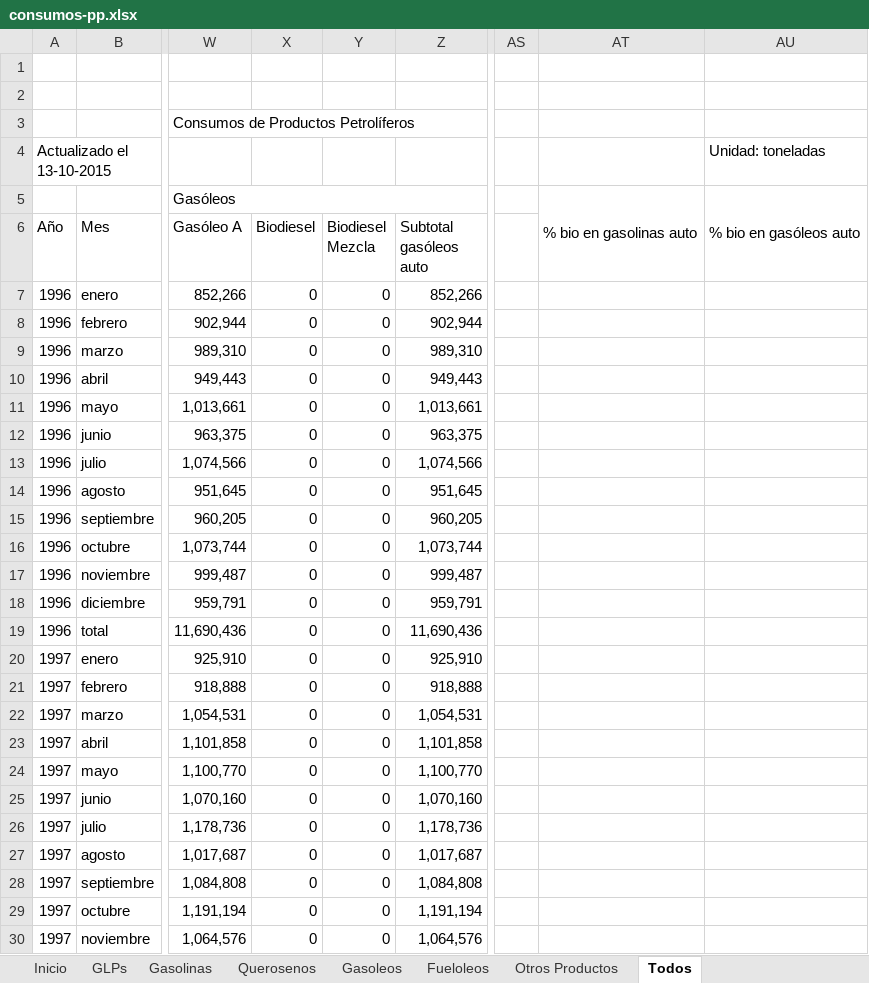
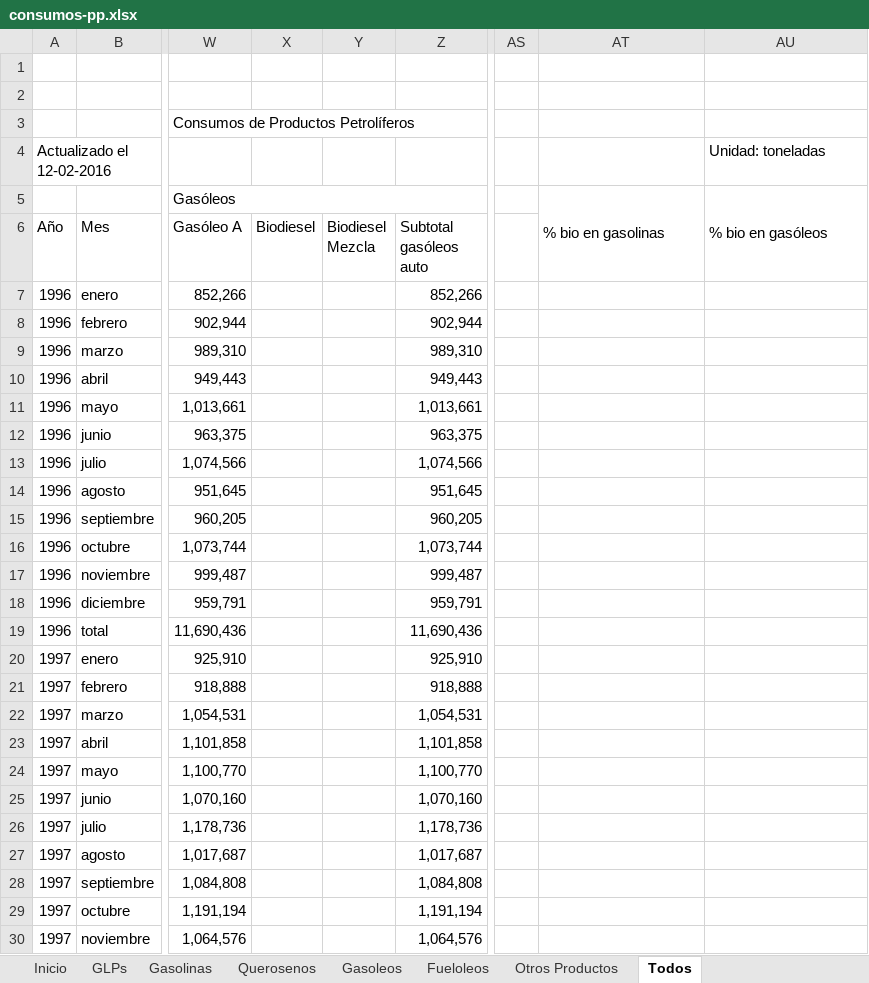
Before and after one commit to BaltiBoix/CORES, an Excel workbook: consumos-pp.xlsx, sheet Todos, drawn as a sheet; only a part is shown, gaps mark what is left out; values as stored, in another font and other column widths than the file's, no cell formats; charts and pictures and conditional formats not drawn; the diff covers the shown part only; the diff names each change by its address in the sheet, - before the commit and + after, or states it on an @@ line.

```diff
--- a/consumos-pp.xlsx (sheet Todos)
+++ b/consumos-pp.xlsx (sheet Todos)
-A4 (Año): Actualizado el 13-10-2015
+A4 (Año): Actualizado el 12-02-2016
-AT5: % bio en gasolinas auto
+AT5: % bio en gasolinas
-AU5: % bio en gasóleos auto
+AU5: % bio en gasóleos
-X7:X30 (Biodiesel): 0
+X7:X30 (Biodiesel): (empty)
-Y7:Y30 (Biodiesel Mezcla): 0
+Y7:Y30 (Biodiesel Mezcla): (empty)
```
Also changed, not shown: 5 added rows and 338 edited cells elsewhere in this sheet, sheet Gasolinas, sheet Gasoleos, sheet Otros Productos, sheet GLPs, sheet Fueloleos, sheet Querosenos, 1 more sheet, cell formats, 9 other files.
